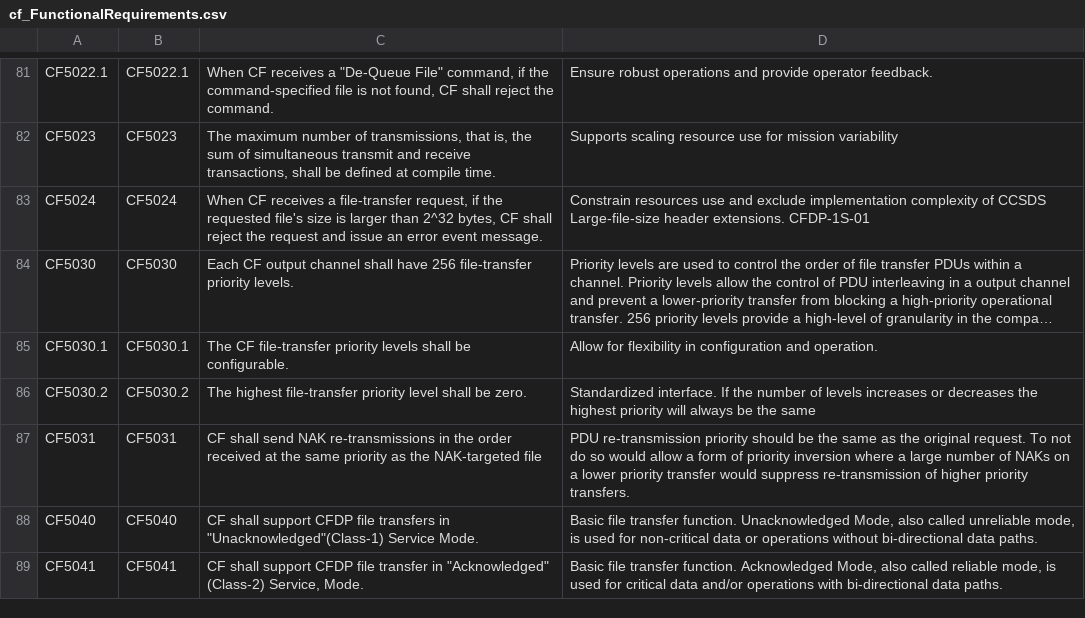
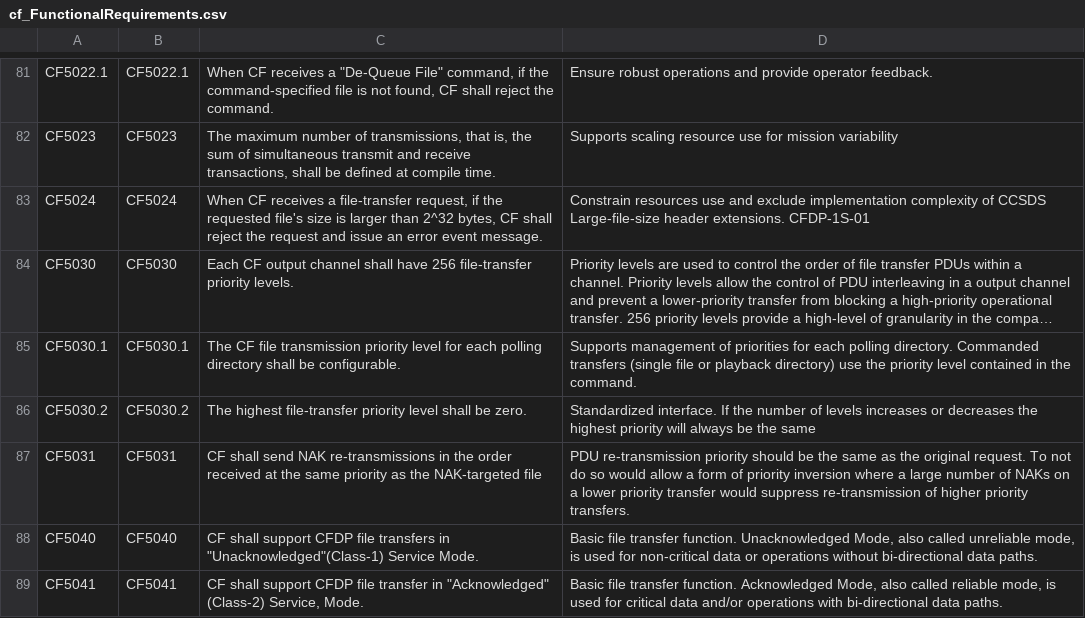
Before and after one commit to nasa/CF, a CSV file: docs/cf_FunctionalRequirements.csv, drawn as a sheet; only a part is shown, gaps mark what is left out; long unchanged cells end in …; the diff covers the shown part only; the diff names each change by its address in the sheet, - before the commit and + after, or states it on an @@ line.

```diff
--- a/docs/cf_FunctionalRequirements.csv
+++ b/docs/cf_FunctionalRequirements.csv
-C85: The CF file-transfer priority levels shall be…
+C85: The CF file transmission priority level for each polling directory shall be…
-D85: Allow for flexibility in configuration and operation.
+D85: Supports management of priorities for each polling directory. Commanded transfers (single file or playback directory) use the priority level contained in the command.
```
Also changed, not shown: 9 edited cells elsewhere in this file, 1 other file.
